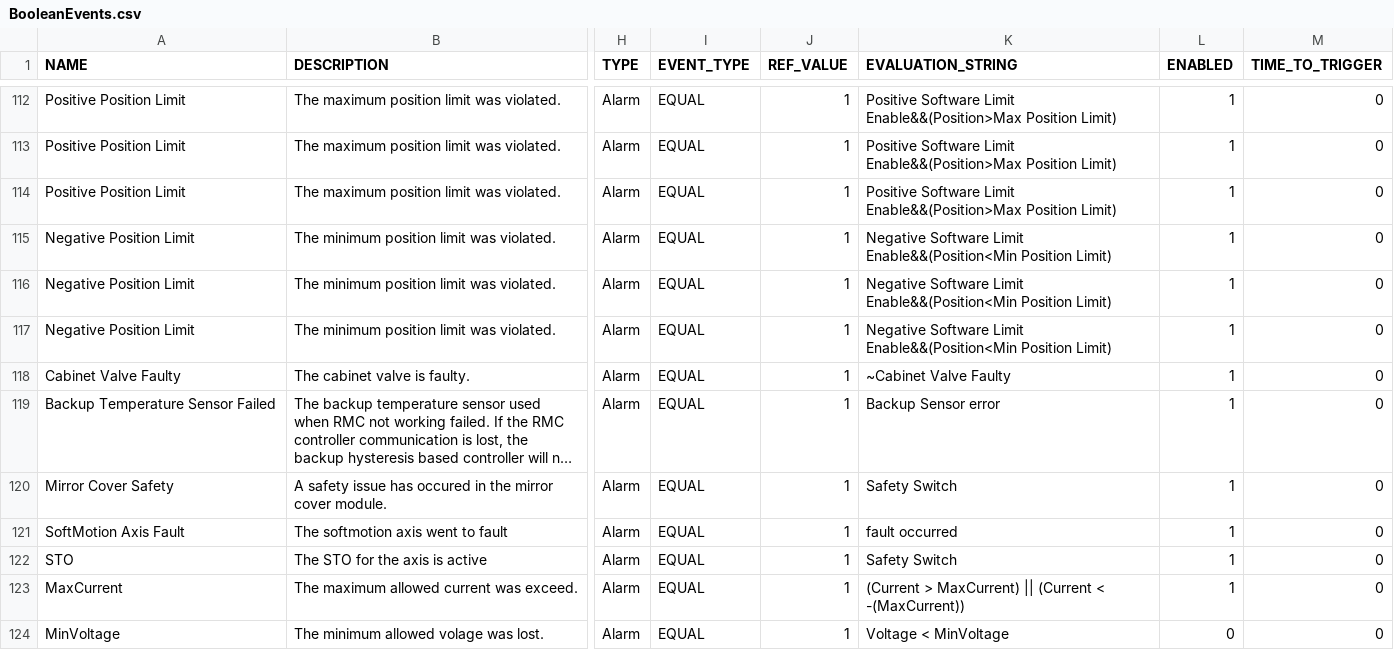
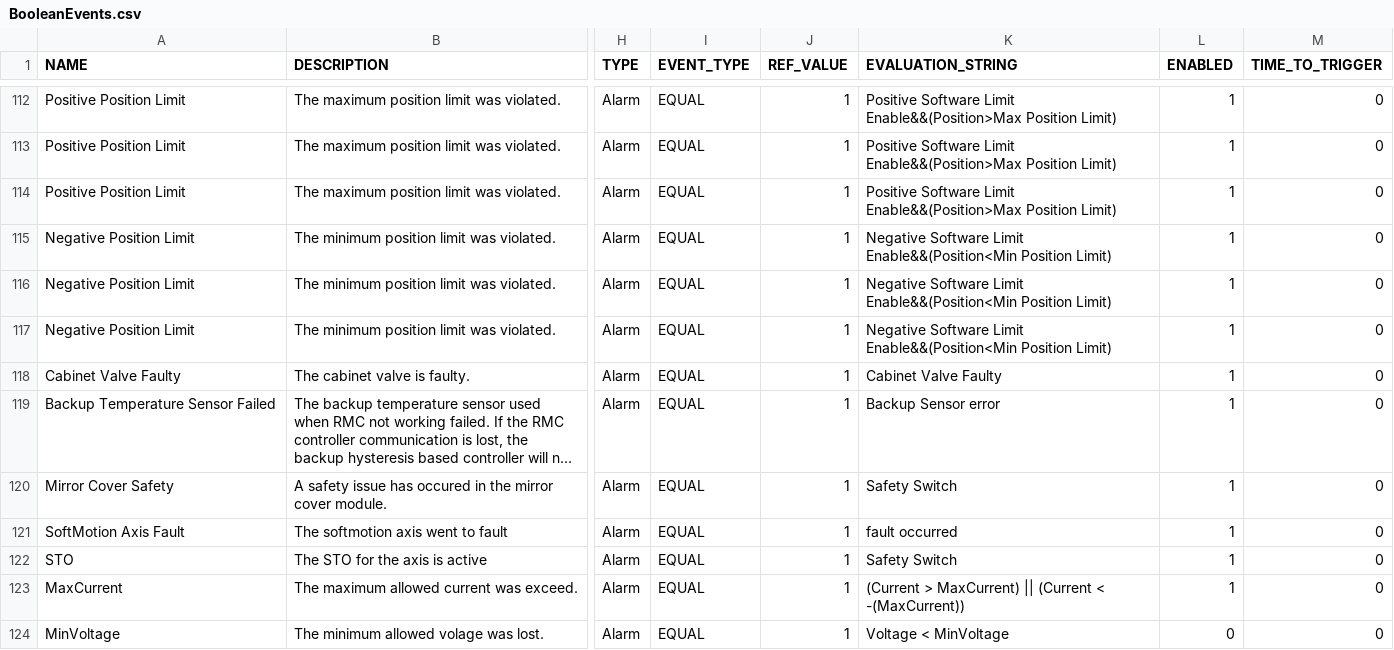
Before and after one commit to lsst-ts/ts_llconfig_mtcs, a CSV file: MTMount/BooleanEvents.csv, drawn as a sheet; only a part is shown, gaps mark what is left out; long unchanged cells end in …; the diff names each change by its address in the sheet, - before the commit and + after, or states it on an @@ line.

```diff
--- a/MTMount/BooleanEvents.csv
+++ b/MTMount/BooleanEvents.csv
-K118 (EVALUATION_STRING): ~Cabinet Valve Faulty
+K118 (EVALUATION_STRING): Cabinet Valve Faulty
```
Also changed, not shown: MTMount/Settings.csv.
